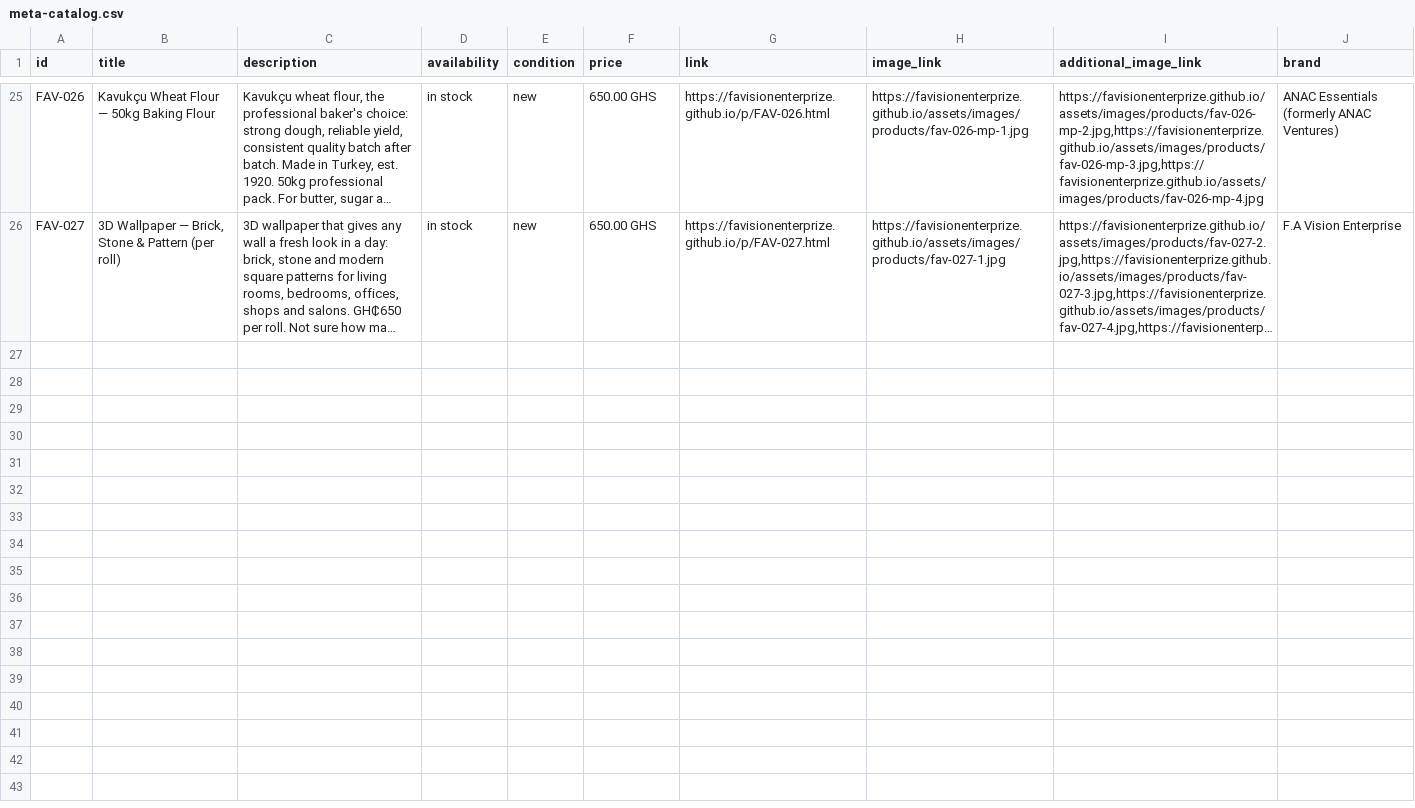
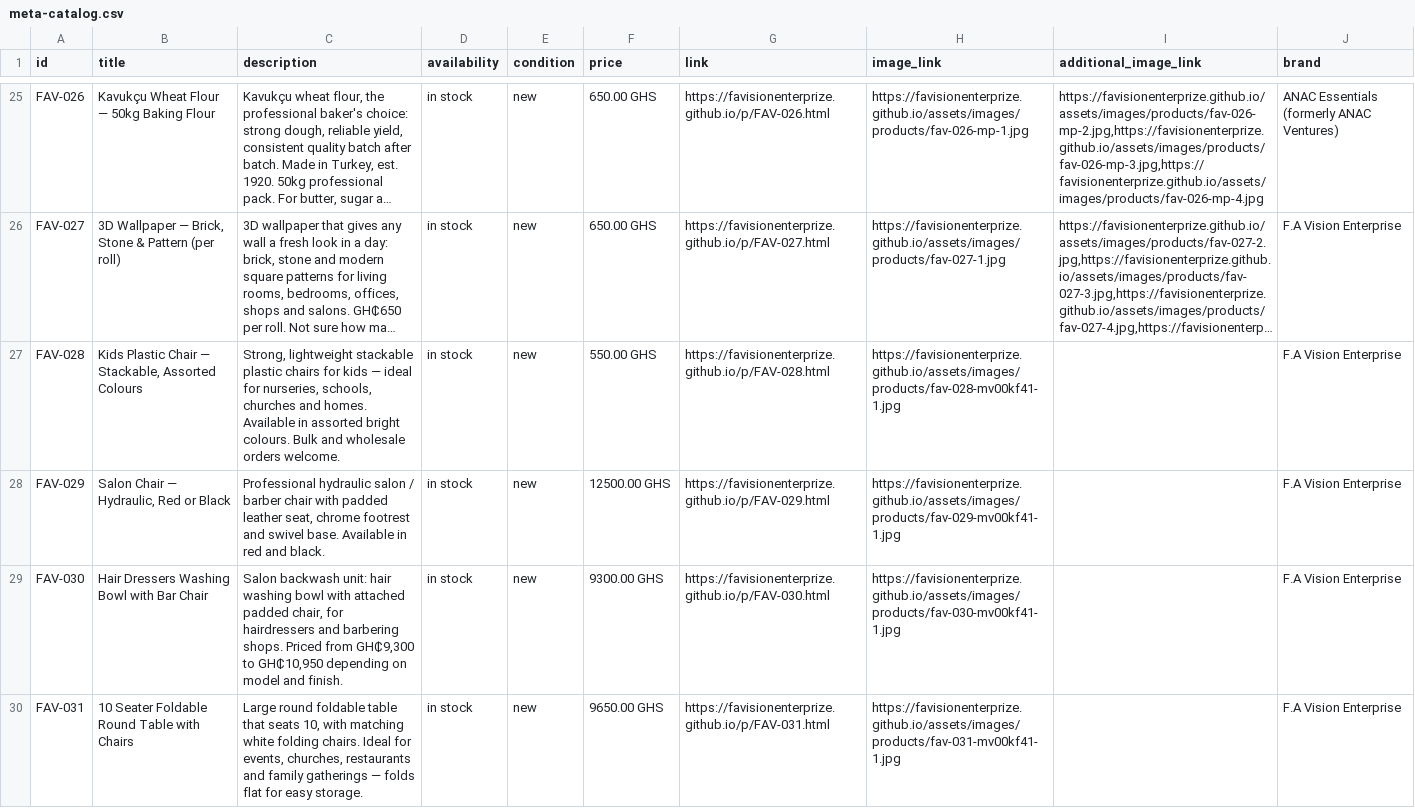
Before and after one commit to favisionenterprize/favisionenterprize.github.io, a CSV file: output/meta-catalog.csv, drawn as a sheet; only a part is shown, gaps mark what is left out; long unchanged cells end in …; the diff covers the shown part only; the diff names each change by its address in the sheet, - before the commit and + after, or states it on an @@ line.

```diff
--- a/output/meta-catalog.csv
+++ b/output/meta-catalog.csv
+row 27: FAV-028 | Kids Plastic Chair — Stackable, Assorted Colours | Strong, lightweight stackable plastic chairs for kids — ideal for nurseries, schools, churches and homes. Available in assorted bright colours. Bulk and wholesale orders welcome. | in stock | new | 550.00 GHS | https://favisionenterprize.github.io/p/FAV-028.html | https://favisionenterprize.github.io/assets/images/products/fav-028-mv00kf41-1.jpg |  | F.A Vision Enterprise
+row 28: FAV-029 | Salon Chair — Hydraulic, Red or Black | Professional hydraulic salon / barber chair with padded leather seat, chrome footrest and swivel base. Available in red and black. | in stock | new | 12500.00 GHS | https://favisionenterprize.github.io/p/FAV-029.html | https://favisionenterprize.github.io/assets/images/products/fav-029-mv00kf41-1.jpg |  | F.A Vision Enterprise
+row 29: FAV-030 | Hair Dressers Washing Bowl with Bar Chair | Salon backwash unit: hair washing bowl with attached padded chair, for hairdressers and barbering shops. Priced from GH₵9,300 to GH₵10,950 depending on model and finish. | in stock | new | 9300.00 GHS | https://favisionenterprize.github.io/p/FAV-030.html | https://favisionenterprize.github.io/assets/images/products/fav-030-mv00kf41-1.jpg |  | F.A Vision Enterprise
+row 30: FAV-031 | 10 Seater Foldable Round Table with Chairs | Large round foldable table that seats 10, with matching white folding chairs. Ideal for events, churches, restaurants and family gatherings — folds flat for easy storage. | in stock | new | 9650.00 GHS | https://favisionenterprize.github.io/p/FAV-031.html | https://favisionenterprize.github.io/assets/images/products/fav-031-mv00kf41-1.jpg |  | F.A Vision Enterprise
```
Also changed, not shown: 3 added rows elsewhere in this file, output/posting-tracker.csv, 17 other files.
